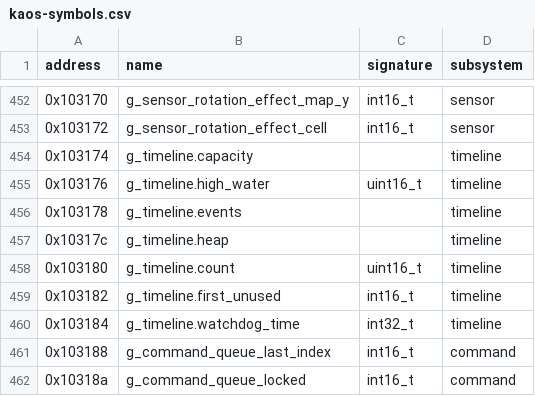
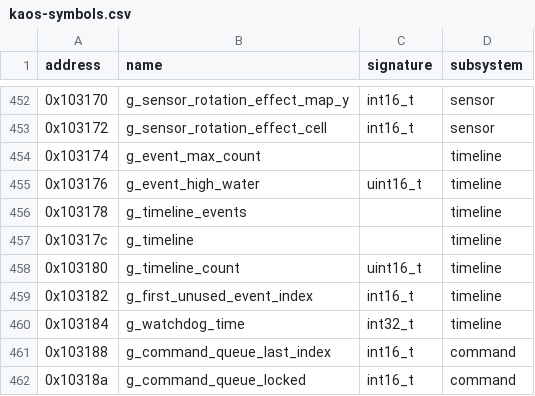
Before and after one commit to peterkmet/dm, a CSV file: docs/reference/kaos-symbols.csv, drawn as a sheet; only a part is shown, gaps mark what is left out.

```diff
--- a/docs/reference/kaos-symbols.csv
+++ b/docs/reference/kaos-symbols.csv
@@ -453,9 +453,9 @@ address,name,signature,subsystem
 0x103172,g_sensor_rotation_effect_cell,int16_t,sensor
-0x103174,g_timeline.capacity,,timeline
-0x103176,g_timeline.high_water,uint16_t,timeline
-0x103178,g_timeline.events,,timeline
-0x10317c,g_timeline.heap,,timeline
-0x103180,g_timeline.count,uint16_t,timeline
-0x103182,g_timeline.first_unused,int16_t,timeline
-0x103184,g_timeline.watchdog_time,int32_t,timeline
+0x103174,g_event_max_count,,timeline
+0x103176,g_event_high_water,uint16_t,timeline
+0x103178,g_timeline_events,,timeline
+0x10317c,g_timeline,,timeline
+0x103180,g_timeline_count,uint16_t,timeline
+0x103182,g_first_unused_event_index,int16_t,timeline
+0x103184,g_watchdog_time,int32_t,timeline
 0x103188,g_command_queue_last_index,int16_t,command
```
Also changed, not shown: docs/reference/csb-appb-symbols.csv, 16 other files.
